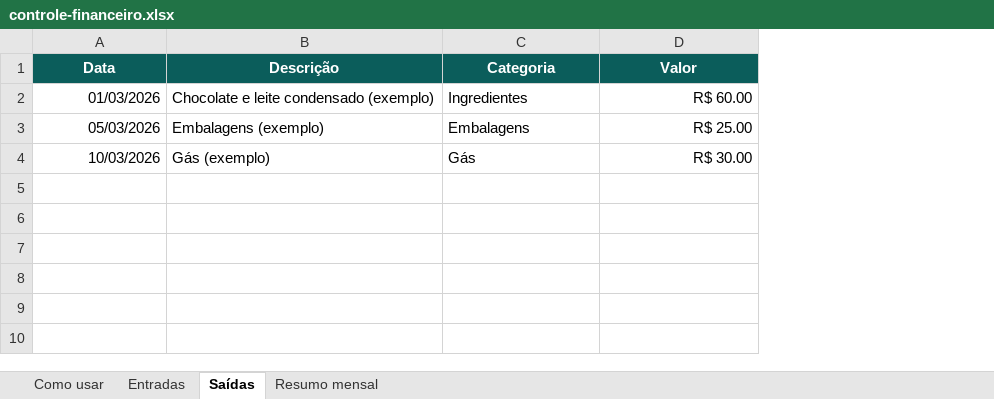
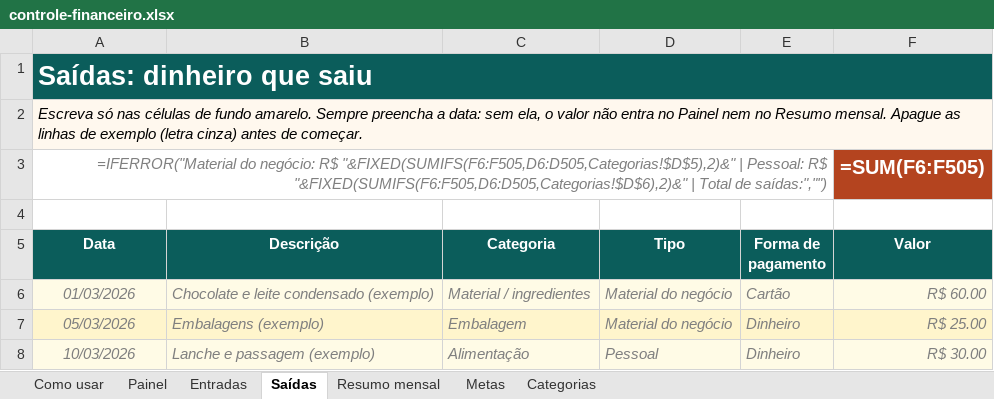
Before and after one commit to GustavoTajess/conhecimento-para-todos, an Excel workbook: downloads/controle-financeiro.xlsx, sheet Saídas, drawn as a sheet; values as stored, in another font and other column widths than the file's, no borders; formulas without a stored value are shown as written; addresses are those after the commit; the diff names each change by its address in the sheet, - before the commit and + after, or states it on an @@ line.

```diff
--- a/downloads/controle-financeiro.xlsx (sheet Saídas)
+++ b/downloads/controle-financeiro.xlsx (sheet Saídas)
+sheet tab: Painel
+sheet tab: Metas
+sheet tab: Categorias
+column D (Tipo), rows 6-8: Material do negócio | Material do negócio | Pessoal
+column E (Forma de pagamento), rows 6-8: Cartão | Dinheiro | Dinheiro
+row 1: Saídas: dinheiro que saiu
+row 2: Escreva só nas células de fundo amarelo. Sempre preencha a data: sem ela, o valor não entra no Painel nem no Resumo mensal. Apague as linhas de exemplo (letra cinza) antes de começar.
+row 3: =IFERROR("Material do negócio: R$ "&FIXED(SUMIFS(F6:F505,D6:D505,Categorias!$D$5),2)&" | Pessoal: R$ "&FIXED(SUMIFS(F6:F505,D6:D505,Categorias!$D$6),2)&" | Total de saídas:","") |  |  |  |  | =SUM(F6:F505)
+row 4: (empty)
-A6:C6 fill: none
+A6:C6 fill: #FFFBE6
@@ A6:C8 italic: off → on, text colour: black → #7F7F7F @@
-A6:A8 alignment: right
+A6:A8 alignment: center
-C6 (Categoria): Ingredientes
+C6 (Categoria): Material / ingredientes
-F6 fill: none
+F6 fill: #FFFBE6
@@ F6:F8 italic: off → on, text colour: black → #7F7F7F @@
-A7:C7 fill: none
+A7:C7 fill: #FFF5CC
-C7 (Categoria): Embalagens
+C7 (Categoria): Embalagem
-F7 fill: none
+F7 fill: #FFF5CC
-A8:C8 fill: none
+A8:C8 fill: #FFFBE6
-B8 (Descrição): Gás (exemplo)
+B8 (Descrição): Lanche e passagem (exemplo)
-C8 (Categoria): Gás
+C8 (Categoria): Alimentação
-F8 fill: none
+F8 fill: #FFFBE6
```
Also changed, not shown: sheet Resumo mensal, sheet Como usar, sheet Entradas, charts or pictures, 3 other files.
